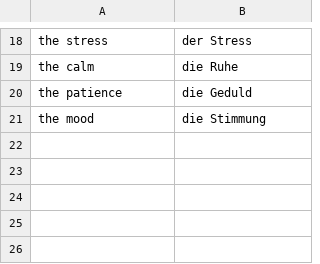
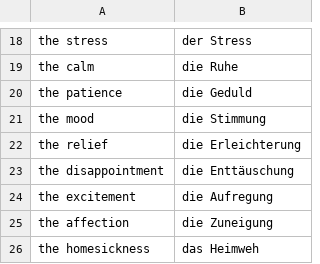
Before and after one commit to AdamsMP92/german_dictionary, a CSV file: csv-files/dict_Nomen_Gefuehle.csv, drawn as a sheet; only a part is shown, gaps mark what is left out; the diff names each change by its address in the sheet, - before the commit and + after, or states it on an @@ line.

```diff
--- a/csv-files/dict_Nomen_Gefuehle.csv
+++ b/csv-files/dict_Nomen_Gefuehle.csv
+row 22: the relief | die Erleichterung
+row 23: the disappointment | die Enttäuschung
+row 24: the excitement | die Aufregung
+row 25: the affection | die Zuneigung
+row 26: the homesickness | das Heimweh
```
Also changed, not shown: csv-files/dict_Nomen_Charakter.csv, csv-files/dict_Nomen_Meinung.csv, 28 other files.
